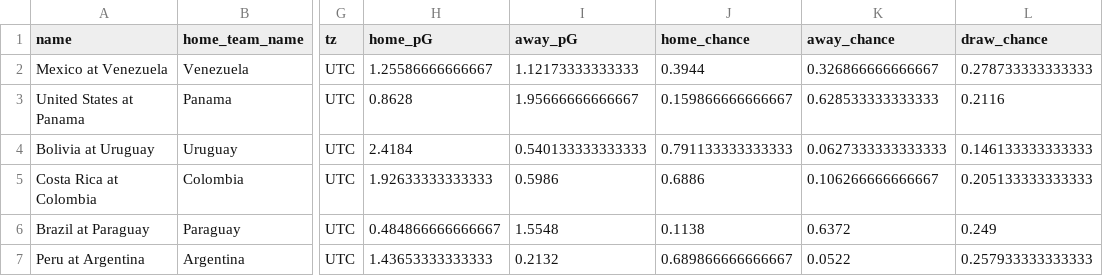
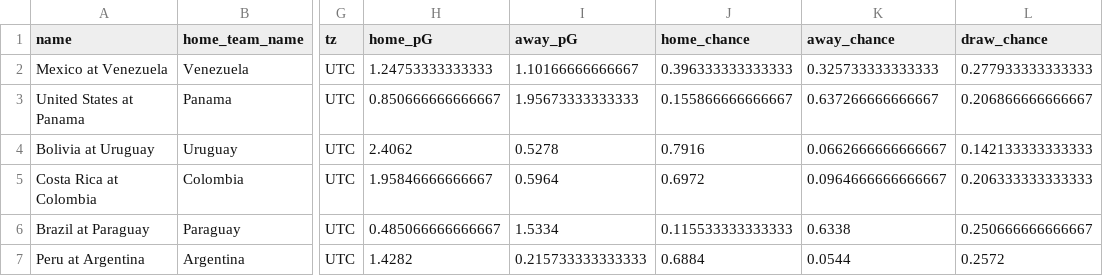
Before and after one commit to zecellomaster/tprdatarepo, a CSV file: 2024 Copa/CopaRefinedScoreTable.csv, drawn as a sheet; only a part is shown, gaps mark what is left out; the diff covers the shown part only; the diff names each change by its address in the sheet, - before the commit and + after, or states it on an @@ line.

```diff
--- a/2024 Copa/CopaRefinedScoreTable.csv
+++ b/2024 Copa/CopaRefinedScoreTable.csv
-H2 (home_pG): 1.25586666666667
+H2 (home_pG): 1.24753333333333
-I2 (away_pG): 1.12173333333333
+I2 (away_pG): 1.10166666666667
-J2 (home_chance): 0.3944
+J2 (home_chance): 0.396333333333333
-K2 (away_chance): 0.326866666666667
+K2 (away_chance): 0.325733333333333
-L2 (draw_chance): 0.278733333333333
+L2 (draw_chance): 0.277933333333333
-H3 (home_pG): 0.8628
+H3 (home_pG): 0.850666666666667
-I3 (away_pG): 1.95666666666667
+I3 (away_pG): 1.95673333333333
-J3 (home_chance): 0.159866666666667
+J3 (home_chance): 0.155866666666667
-K3 (away_chance): 0.628533333333333
+K3 (away_chance): 0.637266666666667
-L3 (draw_chance): 0.2116
+L3 (draw_chance): 0.206866666666667
-H4 (home_pG): 2.4184
+H4 (home_pG): 2.4062
-I4 (away_pG): 0.540133333333333
+I4 (away_pG): 0.5278
-J4 (home_chance): 0.791133333333333
+J4 (home_chance): 0.7916
-K4 (away_chance): 0.0627333333333333
+K4 (away_chance): 0.0662666666666667
-L4 (draw_chance): 0.146133333333333
+L4 (draw_chance): 0.142133333333333
-H5 (home_pG): 1.92633333333333
+H5 (home_pG): 1.95846666666667
-I5 (away_pG): 0.5986
+I5 (away_pG): 0.5964
-J5 (home_chance): 0.6886
+J5 (home_chance): 0.6972
-K5 (away_chance): 0.106266666666667
+K5 (away_chance): 0.0964666666666667
-L5 (draw_chance): 0.205133333333333
+L5 (draw_chance): 0.206333333333333
-H6 (home_pG): 0.484866666666667
+H6 (home_pG): 0.485066666666667
-I6 (away_pG): 1.5548
+I6 (away_pG): 1.5334
-J6 (home_chance): 0.1138
+J6 (home_chance): 0.115533333333333
-K6 (away_chance): 0.6372
+K6 (away_chance): 0.6338
-L6 (draw_chance): 0.249
+L6 (draw_chance): 0.250666666666667
-H7 (home_pG): 1.43653333333333
+H7 (home_pG): 1.4282
-I7 (away_pG): 0.2132
+I7 (away_pG): 0.215733333333333
-J7 (home_chance): 0.689866666666667
+J7 (home_chance): 0.6884
-K7 (away_chance): 0.0522
+K7 (away_chance): 0.0544
-L7 (draw_chance): 0.257933333333333
+L7 (draw_chance): 0.2572
```
Also changed, not shown: 34 edited cells elsewhere in this file, 2024 Copa/CopaTournamentOdds.csv, 4 other files.
